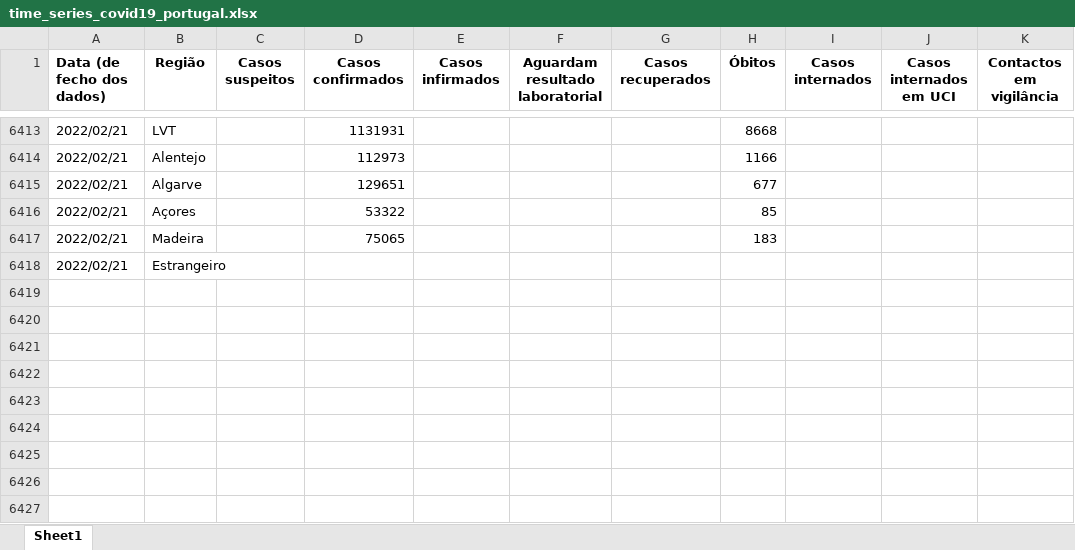
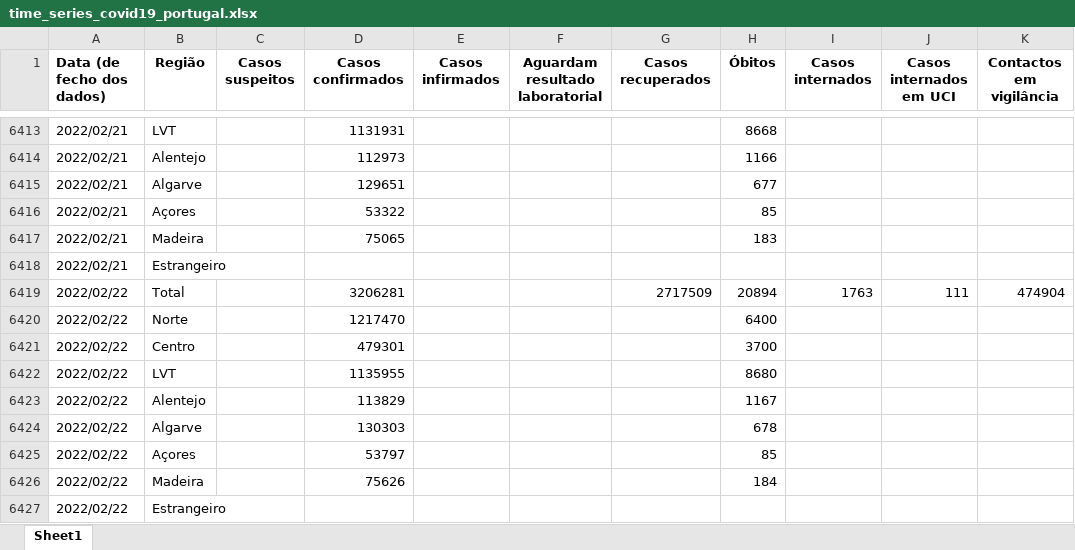
Before and after one commit to bruno-leal/covid19-portugal-data, an Excel workbook: time_series_covid19_portugal.xlsx, sheet Sheet1, drawn as a sheet; only a part is shown, gaps mark what is left out; values as stored, in another font and other column widths than the file's, no borders; the diff names each change by its address in the sheet, - before the commit and + after, or states it on an @@ line.

Commit message:
- Data update from DGS's 2022/02/22 report.

```diff
--- a/time_series_covid19_portugal.xlsx (sheet Sheet1)
+++ b/time_series_covid19_portugal.xlsx (sheet Sheet1)
+row 6419: 2022/02/22 | Total |  | 3206281 |  |  | 2717509 | 20894 | 1763 | 111 | 474904
+row 6420: 2022/02/22 | Norte |  | 1217470 |  |  |  | 6400
+row 6421: 2022/02/22 | Centro |  | 479301 |  |  |  | 3700
+row 6422: 2022/02/22 | LVT |  | 1135955 |  |  |  | 8680
+row 6423: 2022/02/22 | Alentejo |  | 113829 |  |  |  | 1167
+row 6424: 2022/02/22 | Algarve |  | 130303 |  |  |  | 678
+row 6425: 2022/02/22 | Açores |  | 53797 |  |  |  | 85
+row 6426: 2022/02/22 | Madeira |  | 75626 |  |  |  | 184
+row 6427: 2022/02/22 | Estrangeiro
```
